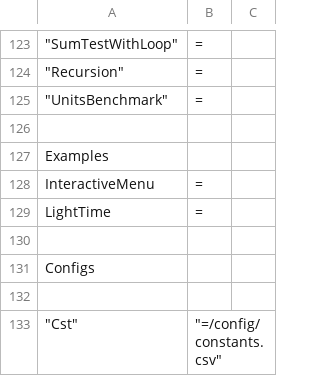
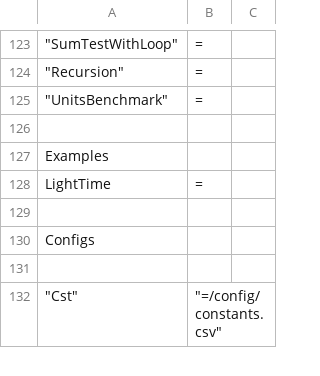
Before and after one commit to Wiljea/db48x, a CSV file: config/library.csv, drawn as a sheet; only a part is shown, gaps mark what is left out; the diff names each change by its address in the sheet, - before the commit and + after, or states it on an @@ line.

```diff
--- a/config/library.csv
+++ b/config/library.csv
-row 128: InteractiveMenu | =
```
